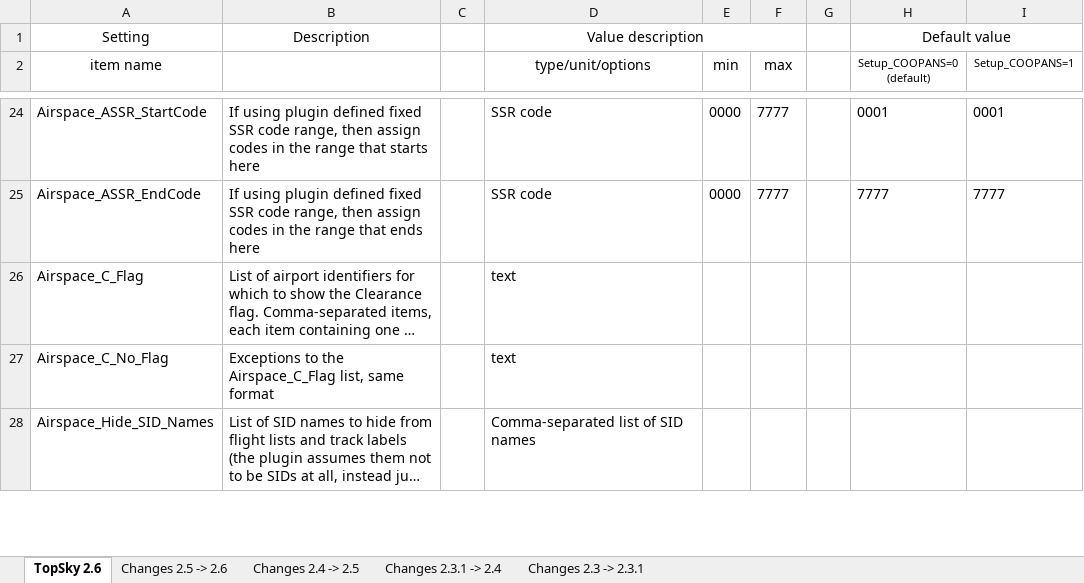
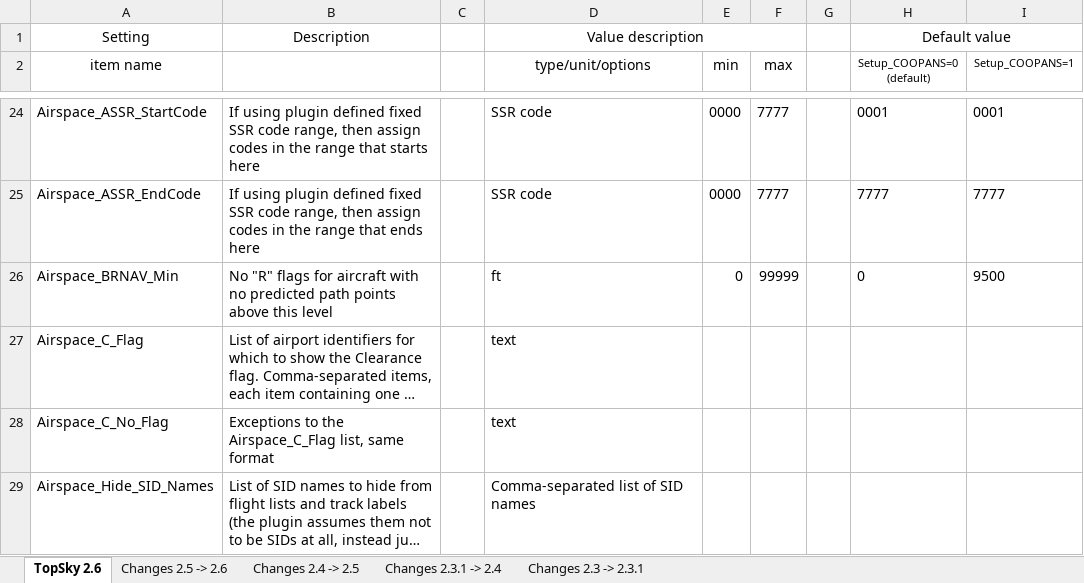
Before and after one commit to pinatacolada/topskylppc, an Excel workbook: LPPC/Plugins/topsky/Documentation/TopSky_Developer_Guide_Settings.xlsx, sheet TopSky 2.6, drawn as a sheet; only a part is shown, gaps mark what is left out; long unchanged cells end in …; values as stored, in another font and other column widths than the file's, no borders; conditional formats not drawn; the diff covers the shown part only; the diff names each change by its address in the sheet, - before the commit and + after, or states it on an @@ line.

```diff
--- a/LPPC/Plugins/topsky/Documentation/TopSky_Developer_Guide_Settings.xlsx (sheet TopSky 2.6)
+++ b/LPPC/Plugins/topsky/Documentation/TopSky_Developer_Guide_Settings.xlsx (sheet TopSky 2.6)
+row 26: Airspace_BRNAV_Min | No "R" flags for aircraft with no predicted path points above this level |  | ft | 0 | 99999 |  | 0 | 9500
```
Also changed, not shown: 4 edited cells elsewhere in this sheet, sheet Changes 2.5 -> 2.6, 33 other files.
